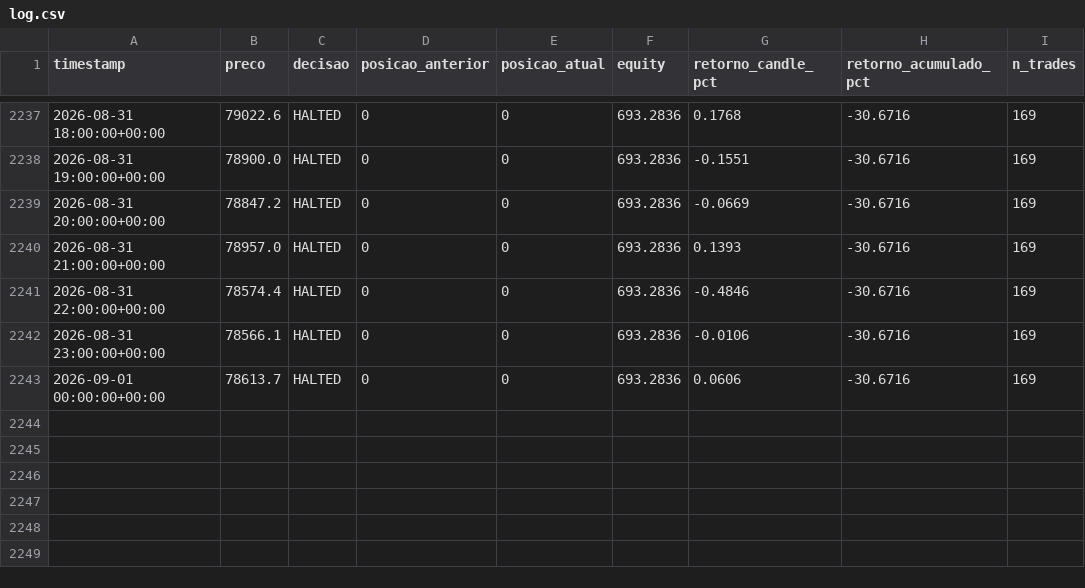
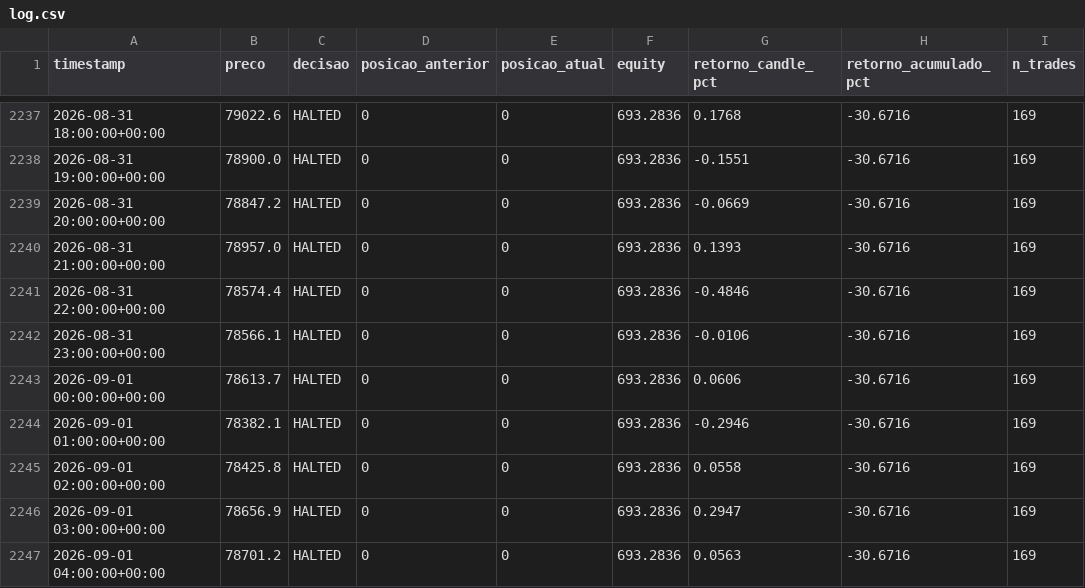
Before and after one commit to emerson198729/crypto-agent, a CSV file: paper_trading/log.csv, drawn as a sheet; only a part is shown, gaps mark what is left out.

Commit message:
log: 2026-09-01 05:30 UTC

```diff
--- a/paper_trading/log.csv
+++ b/paper_trading/log.csv
@@ -2243 +2243,5 @@ timestamp,preco,decisao,posicao_anterior,posicao_atual,equity,retorno_candle_pct
 2026-09-01 00:00:00+00:00,78613.7,HALTED,0,0,693.2836,0.0606,-30.6716,169
+2026-09-01 01:00:00+00:00,78382.1,HALTED,0,0,693.2836,-0.2946,-30.6716,169
+2026-09-01 02:00:00+00:00,78425.8,HALTED,0,0,693.2836,0.0558,-30.6716,169
+2026-09-01 03:00:00+00:00,78656.9,HALTED,0,0,693.2836,0.2947,-30.6716,169
+2026-09-01 04:00:00+00:00,78701.2,HALTED,0,0,693.2836,0.0563,-30.6716,169
```
